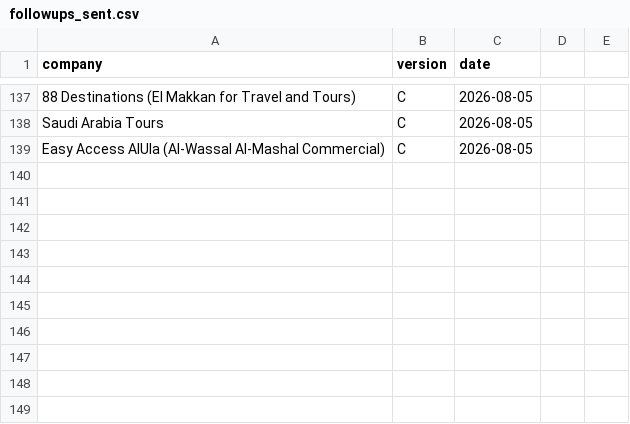
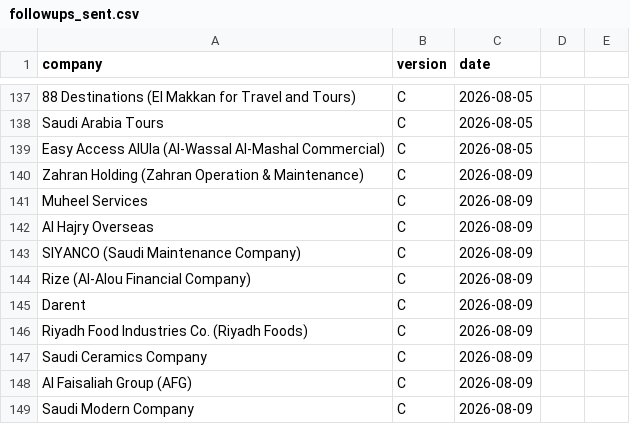
Before and after one commit to Nuredin-Moh/job-madinah, a CSV file: data/followups_sent.csv, drawn as a sheet; only a part is shown, gaps mark what is left out.

```diff
--- a/data/followups_sent.csv
+++ b/data/followups_sent.csv
@@ -139 +139,11 @@ Saudi Arabia Tours,C,2026-08-05
 Easy Access AlUla (Al-Wassal Al-Mashal Commercial),C,2026-08-05
+Zahran Holding (Zahran Operation & Maintenance),C,2026-08-09
+Muheel Services,C,2026-08-09
+Al Hajry Overseas,C,2026-08-09
+SIYANCO (Saudi Maintenance Company),C,2026-08-09
+Rize (Al-Alou Financial Company),C,2026-08-09
+Darent,C,2026-08-09
+Riyadh Food Industries Co. (Riyadh Foods),C,2026-08-09
+Saudi Ceramics Company,C,2026-08-09
+Al Faisaliah Group (AFG),C,2026-08-09
+Saudi Modern Company,C,2026-08-09
```
